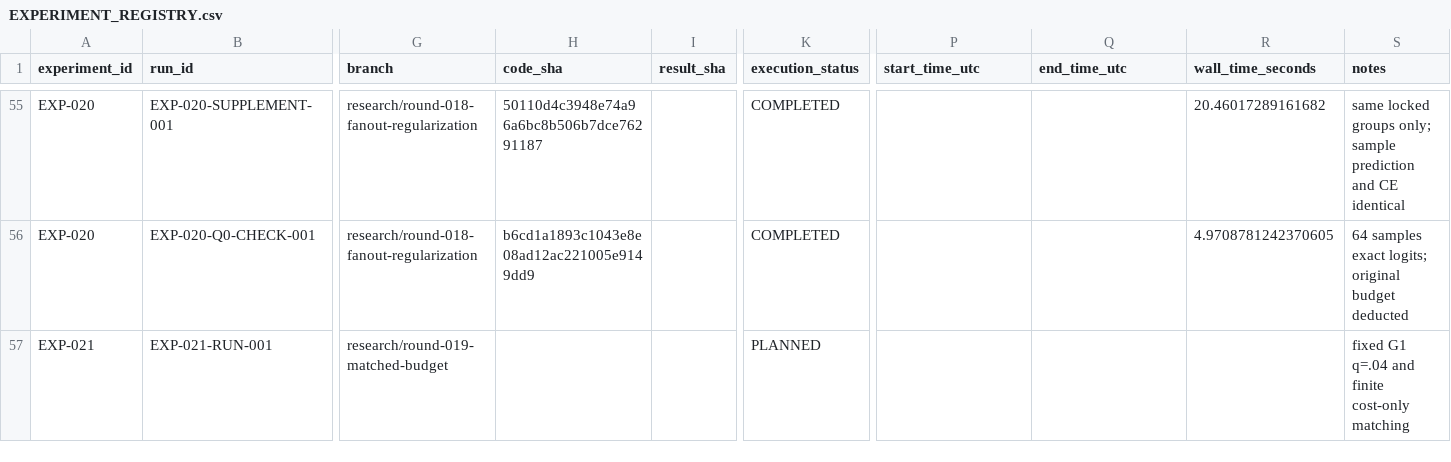
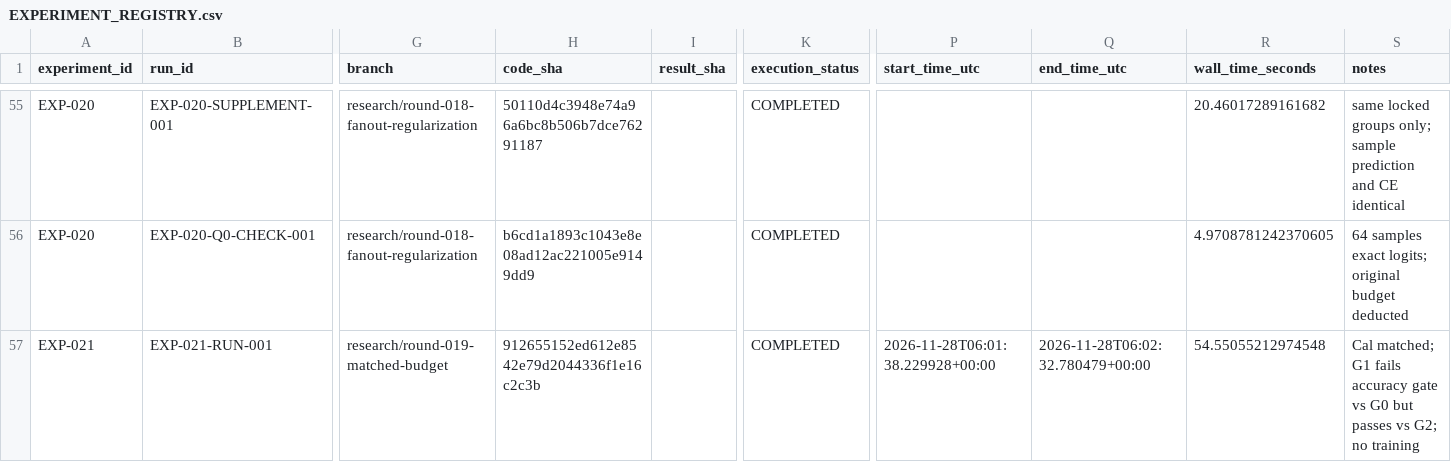
Before and after one commit to corex197-pixel/SNN-AP-Research, a CSV file: research/EXPERIMENT_REGISTRY.csv, drawn as a sheet; only a part is shown, gaps mark what is left out; the diff names each change by its address in the sheet, - before the commit and + after, or states it on an @@ line.

Commit message:
results(EXP-021): deliver matched-budget paired comparison

```diff
--- a/research/EXPERIMENT_REGISTRY.csv
+++ b/research/EXPERIMENT_REGISTRY.csv
-H57 (code_sha): (empty)
+H57 (code_sha): 912655152ed612e8542e79d2044336f1e16c2c3b
-K57 (execution_status): PLANNED
+K57 (execution_status): COMPLETED
-P57 (start_time_utc): (empty)
+P57 (start_time_utc): 2026-11-28T06:01:38.229928+00:00
-Q57 (end_time_utc): (empty)
+Q57 (end_time_utc): 2026-11-28T06:02:32.780479+00:00
-R57 (wall_time_seconds): (empty)
+R57 (wall_time_seconds): 54.55055212974548
-S57 (notes): fixed G1 q=.04 and finite cost-only matching
+S57 (notes): Cal matched; G1 fails accuracy gate vs G0 but passes vs G2; no training
```
Also changed, not shown: 31 other files.
